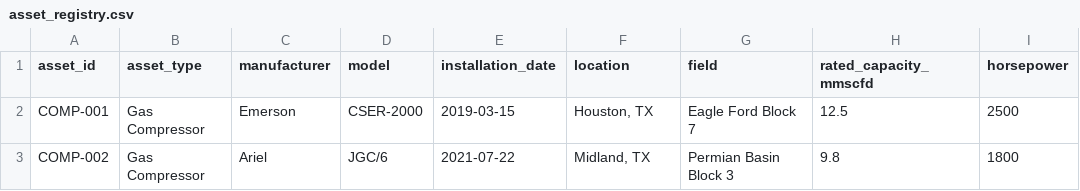
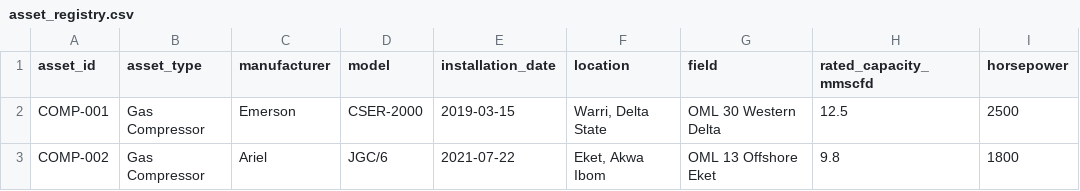
Before and after one commit to degboyega/maf-multi-agent, a CSV file: data/asset_registry.csv, drawn as a sheet; only a part is shown; the diff names each change by its address in the sheet, - before the commit and + after, or states it on an @@ line.

```diff
--- a/data/asset_registry.csv
+++ b/data/asset_registry.csv
-F2 (location): Houston, TX
+F2 (location): Warri, Delta State
-G2 (field): Eagle Ford Block 7
+G2 (field): OML 30 Western Delta
-F3 (location): Midland, TX
+F3 (location): Eket, Akwa Ibom
-G3 (field): Permian Basin Block 3
+G3 (field): OML 13 Offshore Eket
```
Also changed, not shown: data/compressor_readings.csv, 4 other files.
